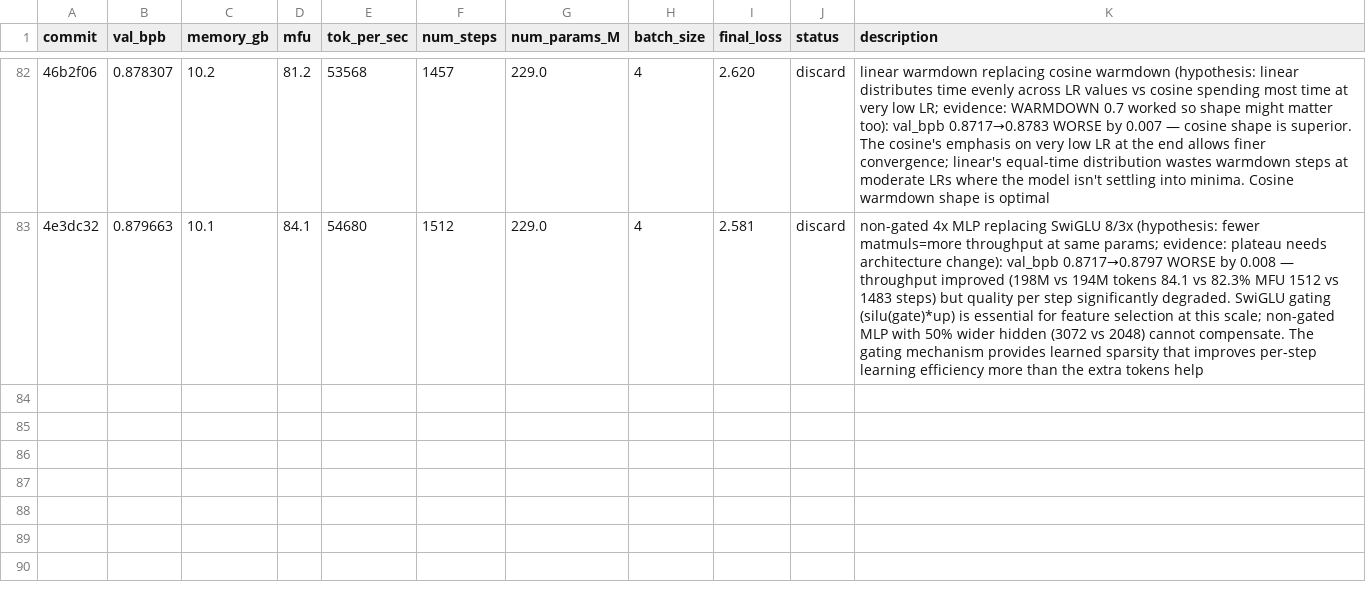
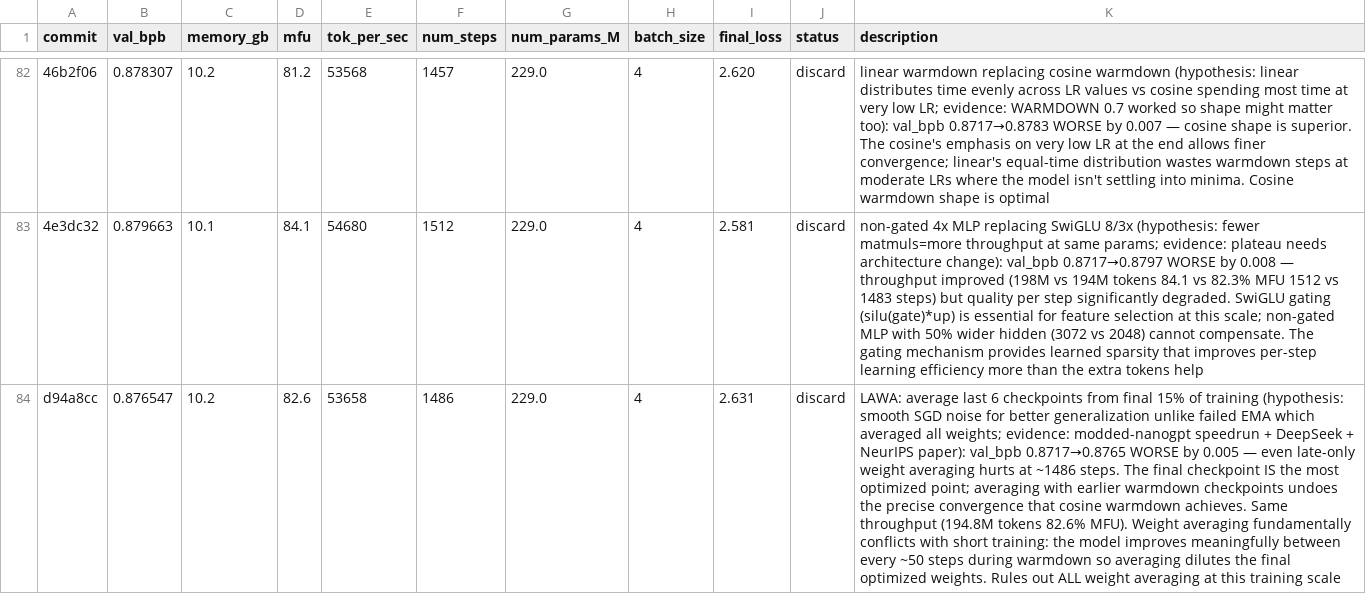
Before and after one commit to Djordje-Stojanovic/TrainRTX5070_60Min, a TSV file: results.tsv, drawn as a sheet; only a part is shown, gaps mark what is left out; the diff names each change by its address in the sheet, - before the commit and + after, or states it on an @@ line.

Commit message:
results: discard LAWA (val_bpb 0.8717→0.8765 worse, weight averaging bad at 1486 steps)

```diff
--- a/results.tsv
+++ b/results.tsv
+row 84: d94a8cc | 0.876547 | 10.2 | 82.6 | 53658 | 1486 | 229.0 | 4 | 2.631 | discard | LAWA: average last 6 checkpoints from final 15% of training (hypothesis: smooth SGD noise for better generalization unlike failed EMA which averaged all weights; evidence: modded-nanogpt speedrun + DeepSeek + NeurIPS paper): val_bpb 0.8717→0.8765 WORSE by 0.005 — even late-only weight averaging hurts at ~1486 steps. The final checkpoint IS the most optimized point; averaging with earlier warmdown checkpoints undoes the precise convergence that cosine warmdown achieves. Same throughput (194.8M tokens 82.6% MFU). Weight averaging fundamentally conflicts with short training: the model improves meaningfully between every ~50 steps during warmdown so averaging dilutes the final optimized weights. Rules out ALL weight averaging at this training scale
```
